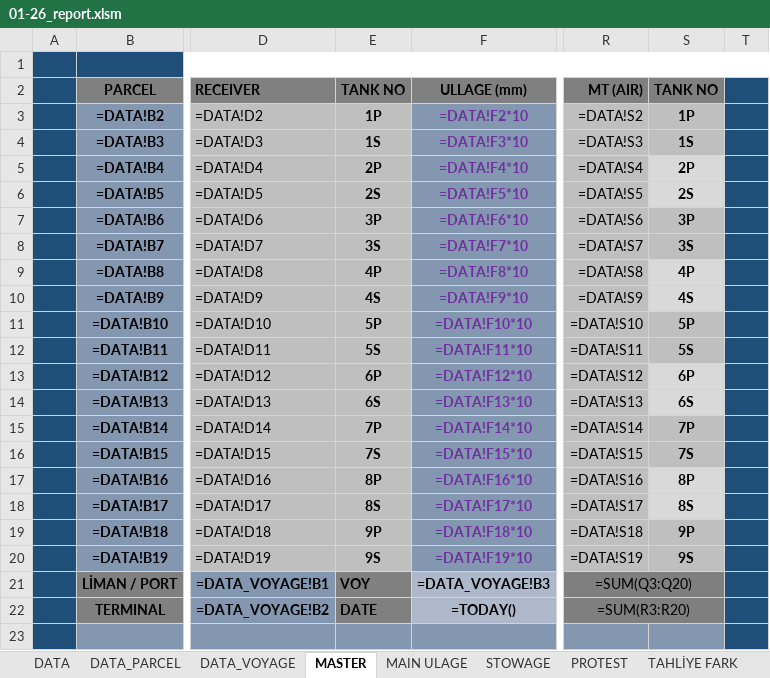
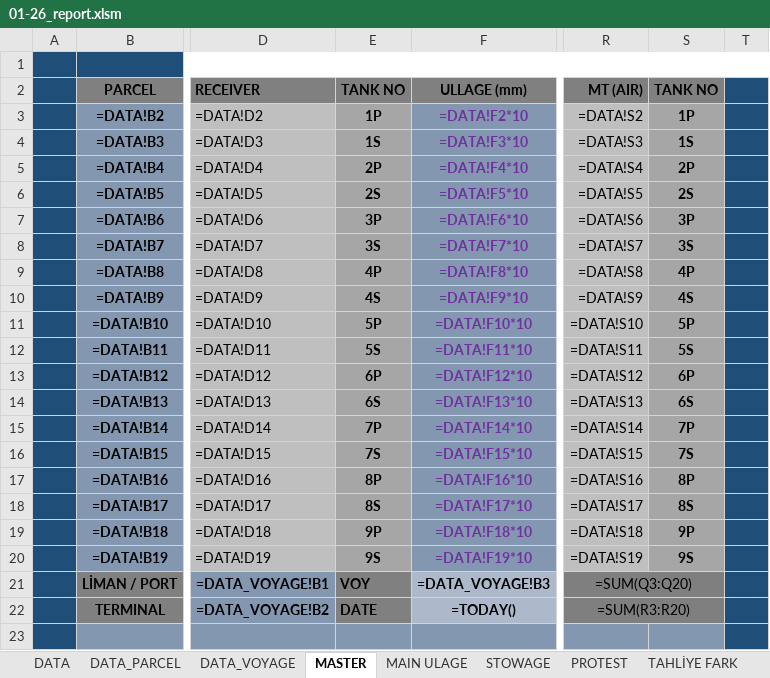
Before and after one commit to akinaridici/ULLAGEMASTER, an Excel workbook: 01-26_report.xlsm, sheet MASTER, drawn as a sheet; only a part is shown, gaps mark what is left out; values as stored, in another font and other column widths than the file's, no borders; formulas without a stored value are shown as written; charts and pictures and conditional formats not drawn; the diff names each change by its address in the sheet, - before the commit and + after, or states it on an @@ line.

```diff
--- a/01-26_report.xlsm (sheet MASTER)
+++ b/01-26_report.xlsm (sheet MASTER)
-E3:E20 fill: #BFBFBF
+E3:E20 fill: #A6A6A6
-S3:S4 fill: #BFBFBF
+S3:S4 fill: #A6A6A6
-S5:S6 fill: #D9D9D9
+S5:S6 fill: #A6A6A6
-S7:S8 fill: #BFBFBF
+S7:S8 fill: #A6A6A6
-S9:S10 fill: #D9D9D9
+S9:S10 fill: #A6A6A6
-S11:S12 fill: #BFBFBF
+S11:S12 fill: #A6A6A6
-S13:S14 fill: #D9D9D9
+S13:S14 fill: #A6A6A6
-S15:S16 fill: #BFBFBF
+S15:S16 fill: #A6A6A6
-S17:S18 fill: #D9D9D9
+S17:S18 fill: #A6A6A6
-S19:S20 fill: #BFBFBF
+S19:S20 fill: #A6A6A6
```
Also changed, not shown: sheet DATA, 26 other files.
